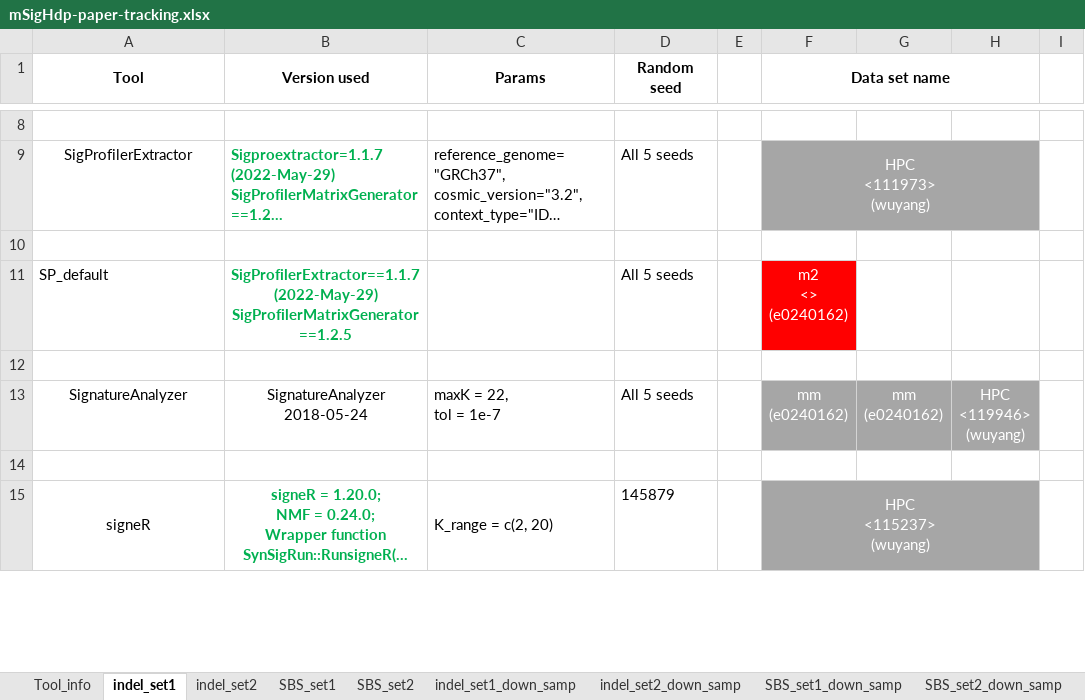
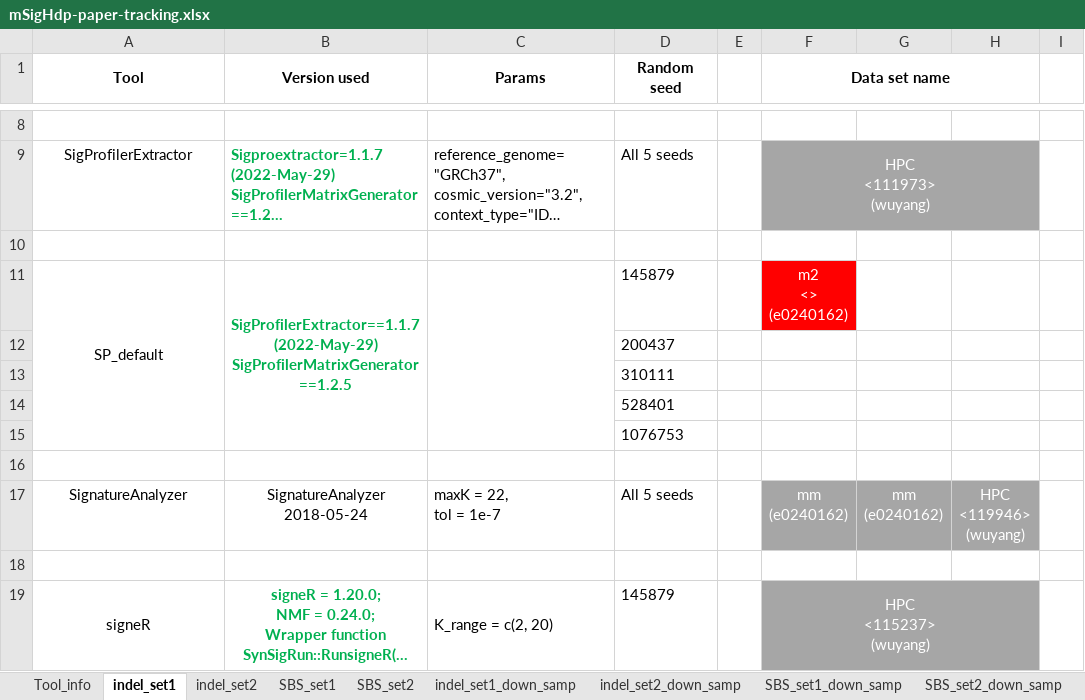
Before and after one commit to steverozen/mSigHdp_paper_sup_files_x1, an Excel workbook: documents/CPU_timing/mSigHdp-paper-tracking.xlsx, sheet indel_set1, drawn as a sheet; only a part is shown, gaps mark what is left out; long unchanged cells end in …; values as stored, in another font and other column widths than the file's, no borders; the diff names each change by its address in the sheet, - before the commit and + after, or states it on an @@ line.

```diff
--- a/documents/CPU_timing/mSigHdp-paper-tracking.xlsx (sheet indel_set1)
+++ b/documents/CPU_timing/mSigHdp-paper-tracking.xlsx (sheet indel_set1)
-A11 alignment: left
+A11 alignment: center
+A11:A15 merged
+B11:B15 merged
+C11:C15 merged
-D11 (Random seed): All 5 seeds
+D11 (Random seed): 145879
+row 12:  |  |  | 200437
+row 13:  |  |  | 310111
+row 14:  |  |  | 528401
+row 15:  |  |  | 1076753
```
Also changed, not shown: sheet SBS_set2, sheet SBS_set1, sheet indel_set2, 13 other files.
